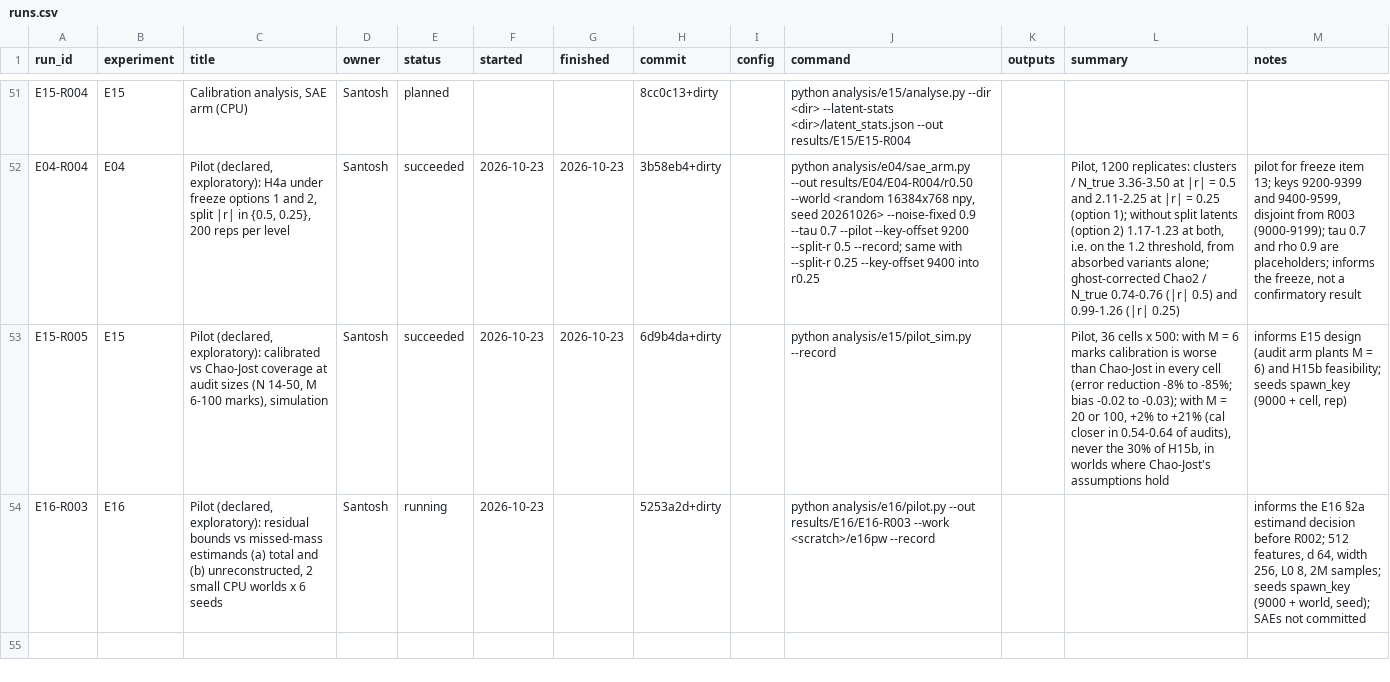
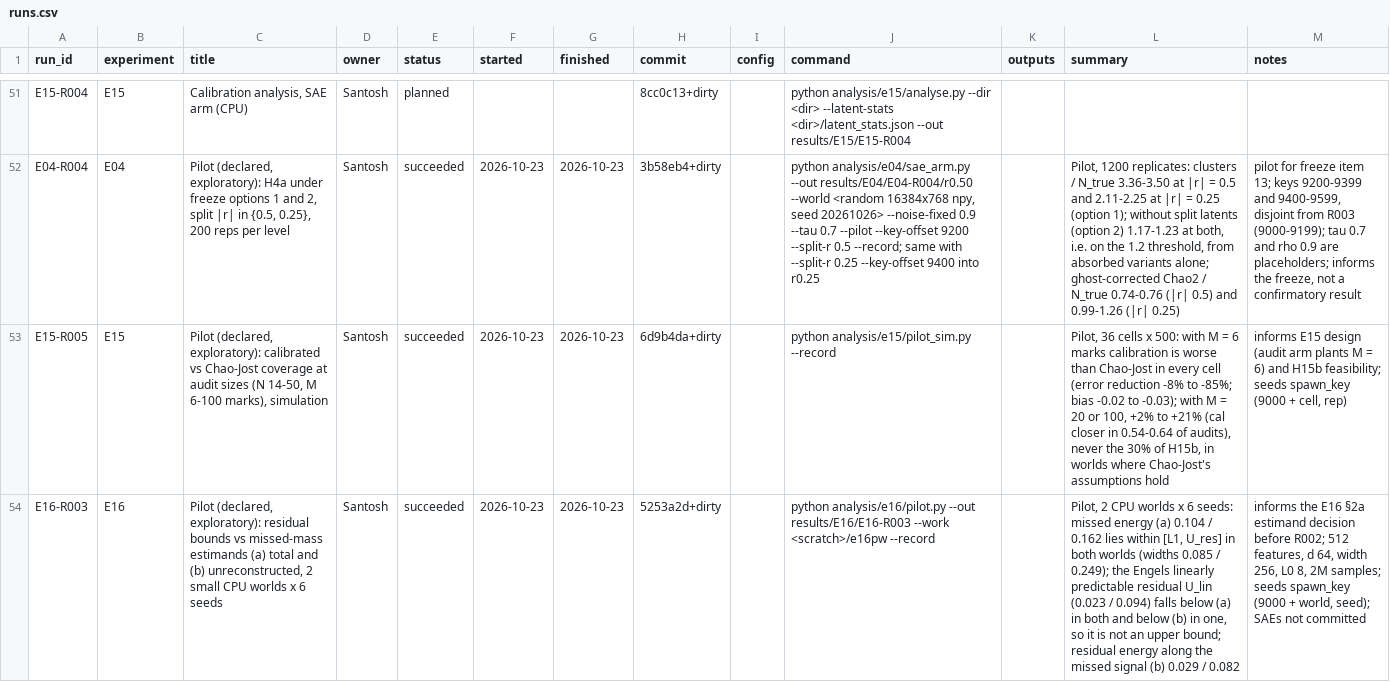
Before and after one commit to santoshcheethiralame-dot/Capture-Recapture, a CSV file: notebook/runs.csv, drawn as a sheet; only a part is shown, gaps mark what is left out; the diff names each change by its address in the sheet, - before the commit and + after, or states it on an @@ line.

Commit message:
E16-R003 pilot: total residual bounds missed energy; Engels linear part does not

```diff
--- a/notebook/runs.csv
+++ b/notebook/runs.csv
-E54 (status): running
+E54 (status): succeeded
-G54 (finished): (empty)
+G54 (finished): 2026-10-23
-L54 (summary): (empty)
+L54 (summary): Pilot, 2 CPU worlds x 6 seeds: missed energy (a) 0.104 / 0.162 lies within [L1, U_res] in both worlds (widths 0.085 / 0.249); the Engels linearly predictable residual U_lin (0.023 / 0.094) falls below (a) in both and below (b) in one, so it is not an upper bound; residual energy along the missed signal (b) 0.029 / 0.082
```
Also changed, not shown: 6 other files.
